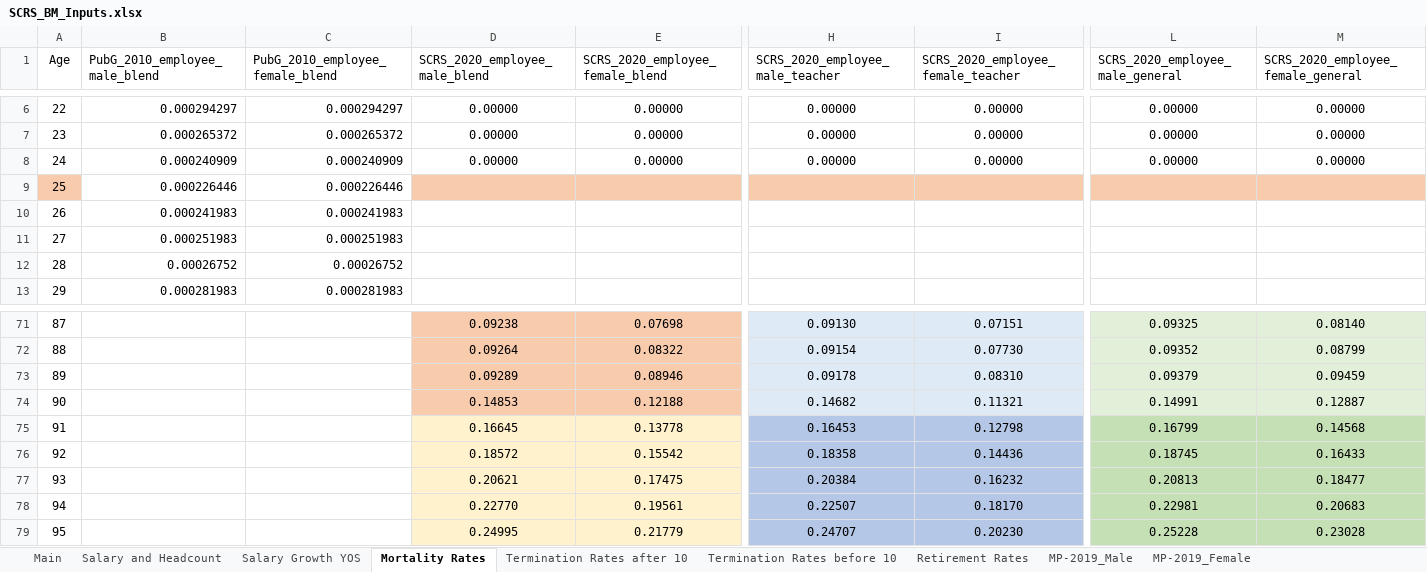
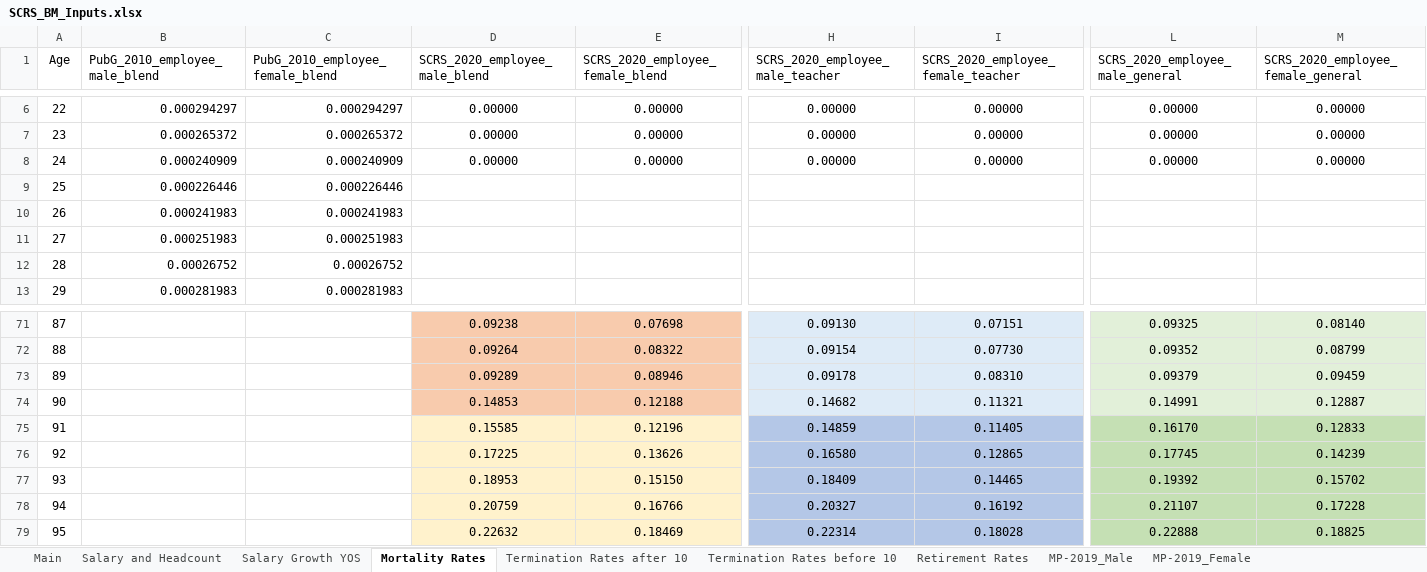
Before and after one commit to ANiraula/SCRS_BModel, an Excel workbook: SCRS_BM_Inputs.xlsx, sheet Mortality Rates, drawn as a sheet; only a part is shown, gaps mark what is left out; values as stored, in another font and other column widths than the file's, no borders; the diff covers the shown part only; the diff names each change by its address in the sheet, - before the commit and + after, or states it on an @@ line.

```diff
--- a/SCRS_BM_Inputs.xlsx (sheet Mortality Rates)
+++ b/SCRS_BM_Inputs.xlsx (sheet Mortality Rates)
-A9 fill: #F8CBAD
+A9 fill: none
-D9:E9 fill: #F8CBAD
+D9:E9 fill: none
-H9:I9 fill: #F8CBAD
+H9:I9 fill: none
-L9:M9 fill: #F8CBAD
+L9:M9 fill: none
-D75 (SCRS_2020_employee_male_blend): 0.16645
+D75 (SCRS_2020_employee_male_blend): 0.15585
-E75 (SCRS_2020_employee_female_blend): 0.13778
+E75 (SCRS_2020_employee_female_blend): 0.12196
-H75 (SCRS_2020_employee_male_teacher): 0.16453
+H75 (SCRS_2020_employee_male_teacher): 0.14859
-I75: 0.12798
+I75: 0.11405
-L75 (SCRS_2020_employee_male_general): 0.16799
+L75 (SCRS_2020_employee_male_general): 0.16170
-M75: 0.14568
+M75: 0.12833
-D76 (SCRS_2020_employee_male_blend): 0.18572
+D76 (SCRS_2020_employee_male_blend): 0.17225
-E76 (SCRS_2020_employee_female_blend): 0.15542
+E76 (SCRS_2020_employee_female_blend): 0.13626
-H76 (SCRS_2020_employee_male_teacher): 0.18358
+H76 (SCRS_2020_employee_male_teacher): 0.16580
-I76: 0.14436
+I76: 0.12865
-L76 (SCRS_2020_employee_male_general): 0.18745
+L76 (SCRS_2020_employee_male_general): 0.17745
-M76: 0.16433
+M76: 0.14239
-D77 (SCRS_2020_employee_male_blend): 0.20621
+D77 (SCRS_2020_employee_male_blend): 0.18953
-E77 (SCRS_2020_employee_female_blend): 0.17475
+E77 (SCRS_2020_employee_female_blend): 0.15150
-H77 (SCRS_2020_employee_male_teacher): 0.20384
+H77 (SCRS_2020_employee_male_teacher): 0.18409
-I77: 0.16232
+I77: 0.14465
-L77 (SCRS_2020_employee_male_general): 0.20813
+L77 (SCRS_2020_employee_male_general): 0.19392
-M77: 0.18477
+M77: 0.15702
-D78 (SCRS_2020_employee_male_blend): 0.22770
+D78 (SCRS_2020_employee_male_blend): 0.20759
-E78 (SCRS_2020_employee_female_blend): 0.19561
+E78 (SCRS_2020_employee_female_blend): 0.16766
-H78 (SCRS_2020_employee_male_teacher): 0.22507
+H78 (SCRS_2020_employee_male_teacher): 0.20327
-I78: 0.18170
+I78: 0.16192
-L78 (SCRS_2020_employee_male_general): 0.22981
+L78 (SCRS_2020_employee_male_general): 0.21107
-M78: 0.20683
+M78: 0.17228
-D79 (SCRS_2020_employee_male_blend): 0.24995
+D79 (SCRS_2020_employee_male_blend): 0.22632
-E79 (SCRS_2020_employee_female_blend): 0.21779
+E79 (SCRS_2020_employee_female_blend): 0.18469
-H79 (SCRS_2020_employee_male_teacher): 0.24707
+H79 (SCRS_2020_employee_male_teacher): 0.22314
-I79: 0.20230
+I79: 0.18028
-L79 (SCRS_2020_employee_male_general): 0.25228
+L79 (SCRS_2020_employee_male_general): 0.22888
-M79: 0.23028
+M79: 0.18825
```
Also changed, not shown: 90 edited cells elsewhere in this sheet, sheet Main, 5 other files.
